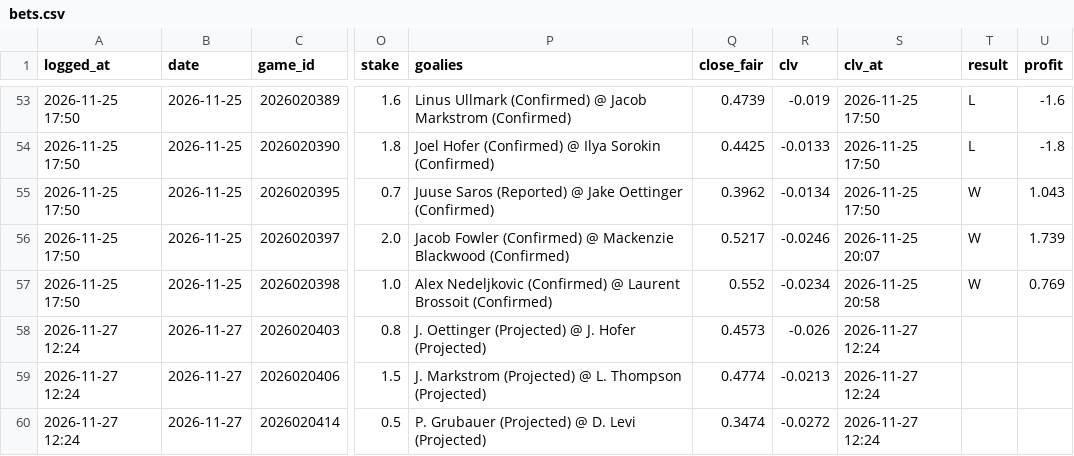
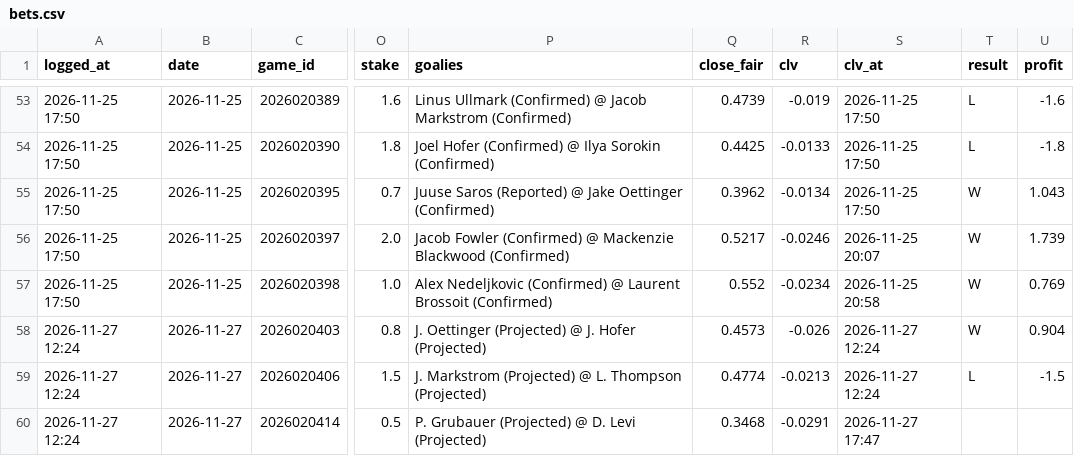
Before and after one commit to 88jackcarr/NHL-odds-betting, a CSV file: data/bets.csv, drawn as a sheet; only a part is shown, gaps mark what is left out; the diff names each change by its address in the sheet, - before the commit and + after, or states it on an @@ line.

```diff
--- a/data/bets.csv
+++ b/data/bets.csv
-T58 (result): (empty)
+T58 (result): W
-U58 (profit): (empty)
+U58 (profit): 0.904
-T59 (result): (empty)
+T59 (result): L
-U59 (profit): (empty)
+U59 (profit): -1.5
-Q60 (close_fair): 0.3474
+Q60 (close_fair): 0.3468
-R60 (clv): -0.0272
+R60 (clv): -0.0291
-S60 (clv_at): 2026-11-27 12:24
+S60 (clv_at): 2026-11-27 17:47
```
Also changed, not shown: data/games.csv, data/goalie_games.csv, 3 other files.
